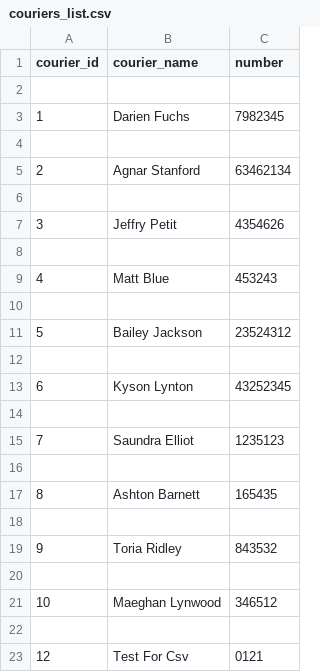
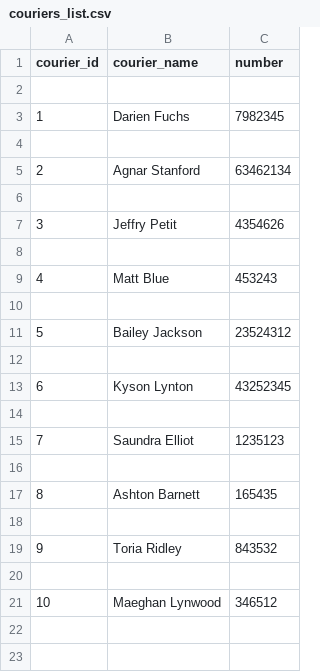
Before and after one commit to Dsaunders5358/6-Week-Project, a CSV file: Data/couriers_list.csv, drawn as a sheet.

```diff
--- a/Data/couriers_list.csv
+++ b/Data/couriers_list.csv
@@ -21,3 +21 @@ courier_id,courier_name,number
 10,Maeghan Lynwood,346512
-
-12,Test For Csv,0121
```
Also changed, not shown: Data/orders_list.csv, Data/products_list.csv, 8 other files.
